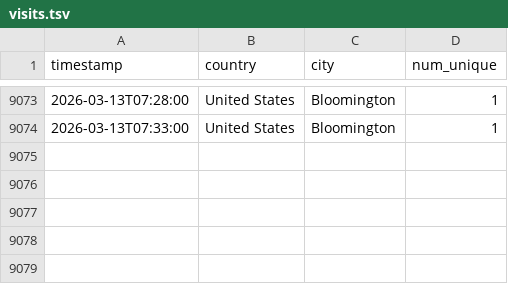
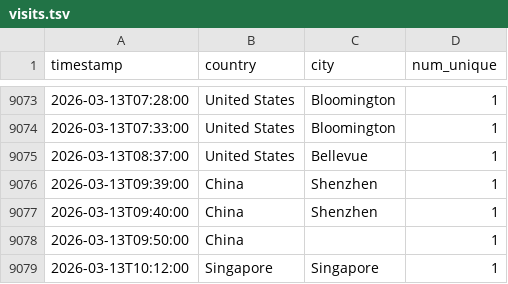
Before and after one commit to michaelsaxon/analytics2map, a TSV file: data/visits.tsv, drawn as a sheet; only a part is shown, gaps mark what is left out; the diff names each change by its address in the sheet, - before the commit and + after, or states it on an @@ line.

```diff
--- a/data/visits.tsv
+++ b/data/visits.tsv
+row 9075: 2026-03-13T08:37:00 | United States | Bellevue | 1
+row 9076: 2026-03-13T09:39:00 | China | Shenzhen | 1
+row 9077: 2026-03-13T09:40:00 | China | Shenzhen | 1
+row 9078: 2026-03-13T09:50:00 | China |  | 1
+row 9079: 2026-03-13T10:12:00 | Singapore | Singapore | 1
```
Also changed, not shown: 4 other files.
